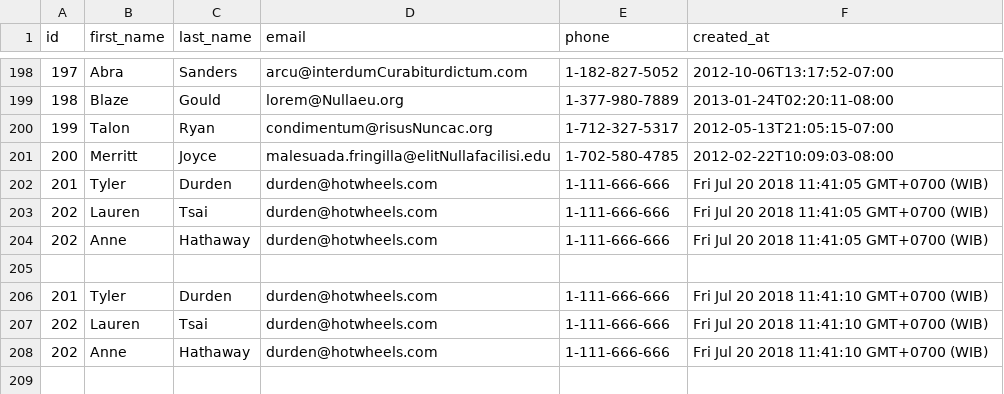
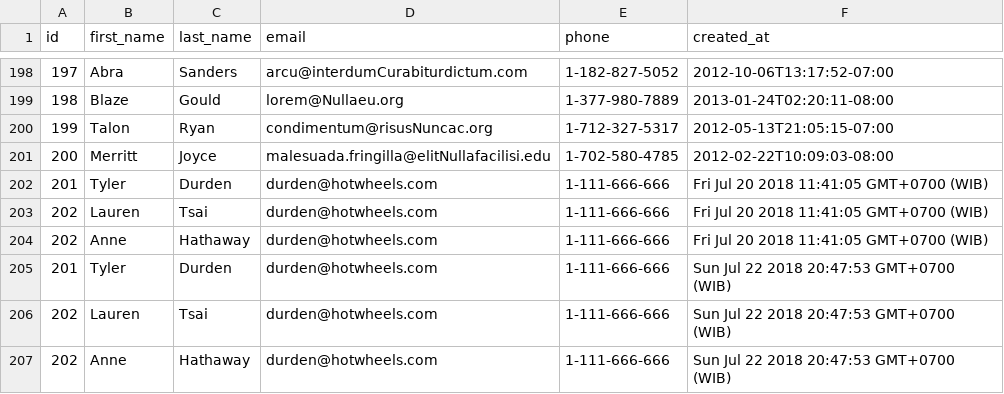
Before and after one commit to uber-fox-2018/parsing-data-async, a CSV file: people.csv, drawn as a sheet; only a part is shown, gaps mark what is left out.

Commit message:
nge fixed people_CSV.length jadi people_CSV.length-1 supaya spasi gak ke print

```diff
--- a/people.csv
+++ b/people.csv
@@ -204,5 +204,4 @@ id,first_name,last_name,email,phone,created_at
 202,Anne,Hathaway,durden@hotwheels.com,1-111-666-666,Fri Jul 20 2018 11:41:05 GMT+0700 (WIB)
-,,,,,
-201,Tyler,Durden,durden@hotwheels.com,1-111-666-666,Fri Jul 20 2018 11:41:10 GMT+0700 (WIB)
-202,Lauren,Tsai,durden@hotwheels.com,1-111-666-666,Fri Jul 20 2018 11:41:10 GMT+0700 (WIB)
-202,Anne,Hathaway,durden@hotwheels.com,1-111-666-666,Fri Jul 20 2018 11:41:10 GMT+0700 (WIB)
+201,Tyler,Durden,durden@hotwheels.com,1-111-666-666,Sun Jul 22 2018 20:47:53 GMT+0700 (WIB)
+202,Lauren,Tsai,durden@hotwheels.com,1-111-666-666,Sun Jul 22 2018 20:47:53 GMT+0700 (WIB)
+202,Anne,Hathaway,durden@hotwheels.com,1-111-666-666,Sun Jul 22 2018 20:47:53 GMT+0700 (WIB)
```
Also changed, not shown: 1 other file.
